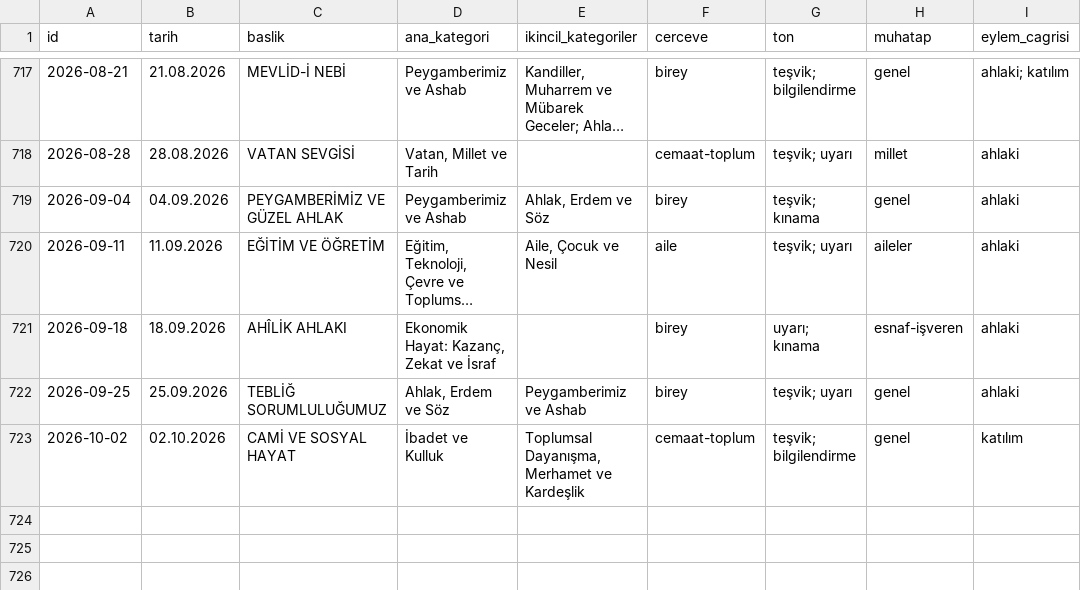
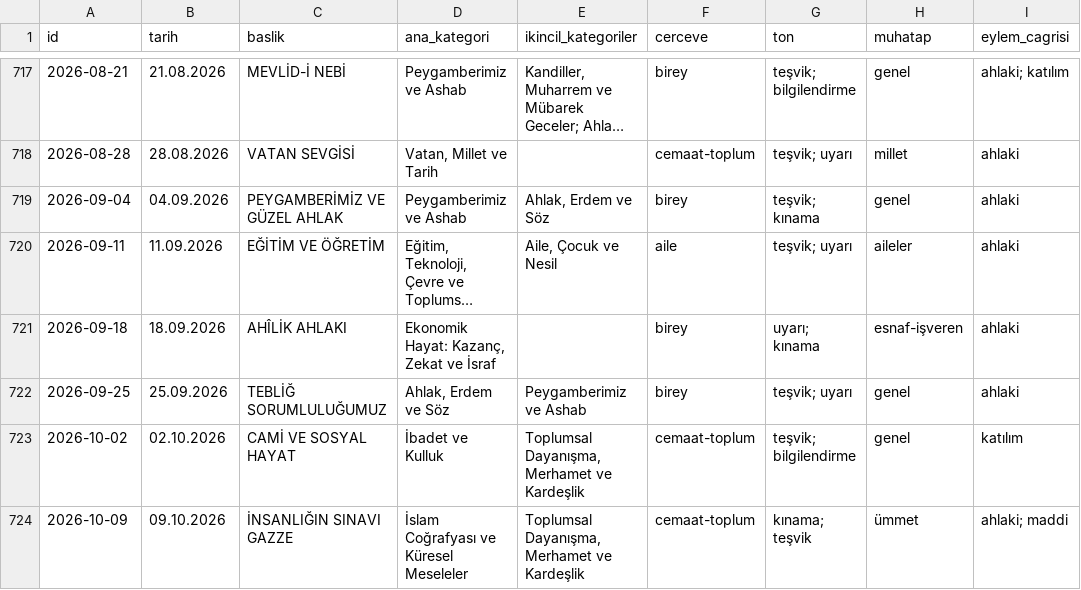
Before and after one commit to cosark1/hutbe-engine, a CSV file: arastirma/korpus_v2/all.csv, drawn as a sheet; only a part is shown, gaps mark what is left out; long unchanged cells end in ….

```diff
--- a/arastirma/korpus_v2/all.csv
+++ b/arastirma/korpus_v2/all.csv
@@ -723 +723,2 @@
 "2026-10-02","02.10.2026","CAMİ VE SOSYAL HAYAT","İbadet ve Kulluk","Toplumsal Dayanışma, Merhamet ve Kardeşlik","cemaat-toplum","teşvik; bilgilendirme","genel","katılım"
+"2026-10-09","09.10.2026","İNSANLIĞIN SINAVI GAZZE","İslam Coğrafyası ve Küresel Meseleler","Toplumsal Dayanışma, Merhamet ve Kardeşlik","cemaat-toplum","kınama; teşvik","ümmet","ahlaki; maddi"
```
Also changed, not shown: arastirma/korpus_v2/2026.csv, ayet_atif_siralamasi.csv, 16 other files.
